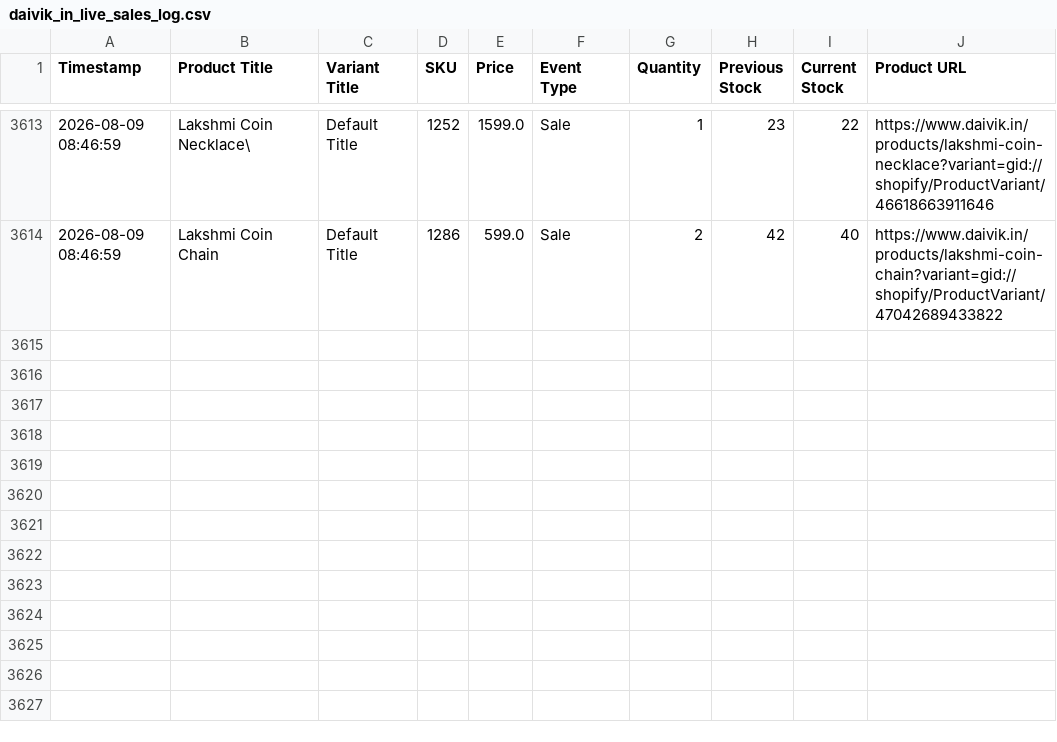
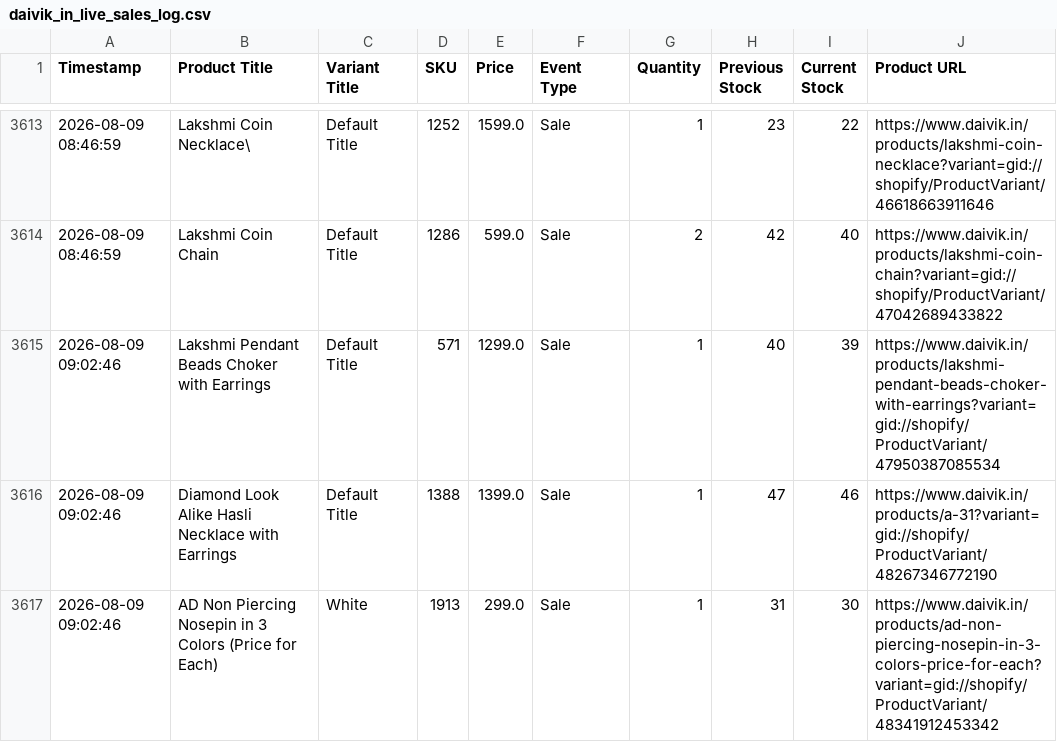
Before and after one commit to ictmentorshipdrive3-boop/Telegram-shopify-inventory-tracker-, a CSV file: daivik_in_live_sales_log.csv, drawn as a sheet; only a part is shown, gaps mark what is left out; the diff names each change by its address in the sheet, - before the commit and + after, or states it on an @@ line.

```diff
--- a/daivik_in_live_sales_log.csv
+++ b/daivik_in_live_sales_log.csv
+row 3615: 2026-08-09 09:02:46 | Lakshmi Pendant Beads Choker with Earrings | Default Title | 571 | 1299.0 | Sale | 1 | 40 | 39 | https://www.daivik.in/products/lakshmi-pendant-beads-choker-with-earrings?variant=gid://shopify/ProductVariant/47950387085534
+row 3616: 2026-08-09 09:02:46 | Diamond Look Alike Hasli Necklace with Earrings | Default Title | 1388 | 1399.0 | Sale | 1 | 47 | 46 | https://www.daivik.in/products/a-31?variant=gid://shopify/ProductVariant/48267346772190
+row 3617: 2026-08-09 09:02:46 | AD Non Piercing Nosepin in 3 Colors (Price for Each) | White | 1913 | 299.0 | Sale | 1 | 31 | 30 | https://www.daivik.in/products/ad-non-piercing-nosepin-in-3-colors-price-for-each?variant=gid://shopify/ProductVariant/48341912453342
```
Also changed, not shown: 1 other file.
